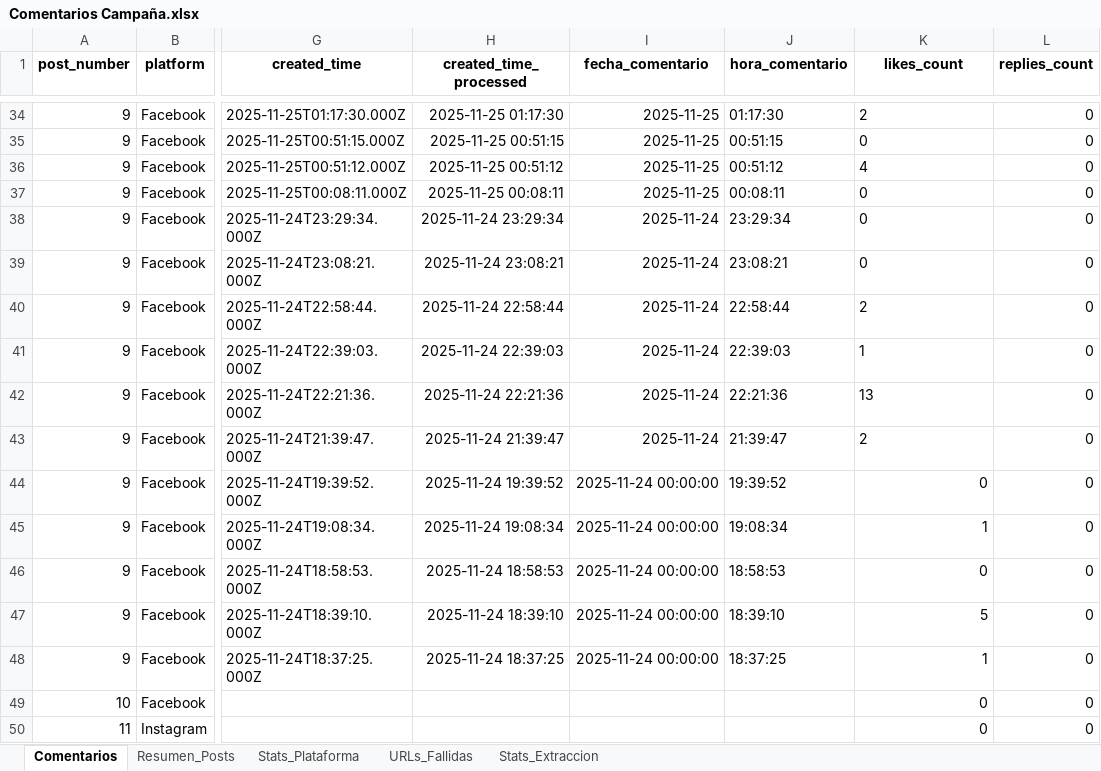
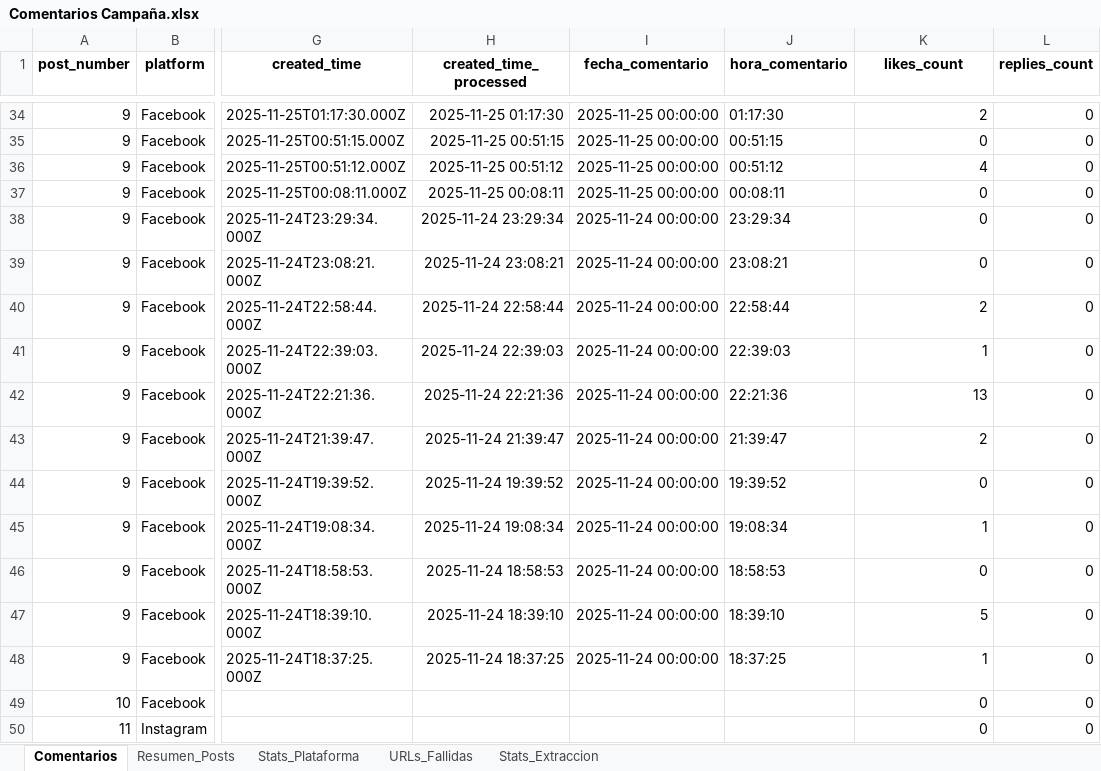
Before and after one commit to sociallisteningalpina-lang/BY-Morenitas, an Excel workbook: Comentarios Campaña.xlsx, sheet Comentarios, drawn as a sheet; only a part is shown, gaps mark what is left out; values as stored, in another font and other column widths than the file's, no borders; the diff covers the shown part only; the diff names each change by its address in the sheet, - before the commit and + after, or states it on an @@ line.

```diff
--- a/Comentarios Campaña.xlsx (sheet Comentarios)
+++ b/Comentarios Campaña.xlsx (sheet Comentarios)
-I34:I37 (fecha_comentario): 2025-11-25
+I34:I37 (fecha_comentario): 2025-11-25 00:00:00
-K34:K43 alignment: left
+K34:K43 alignment: right
-I38:I43 (fecha_comentario): 2025-11-24
+I38:I43 (fecha_comentario): 2025-11-24 00:00:00
```
Also changed, not shown: 54 added rows, 24 edited cells and cell formats elsewhere in this sheet, sheet Resumen_Posts, sheet URLs_Fallidas, sheet Stats_Plataforma, 1 other file.
